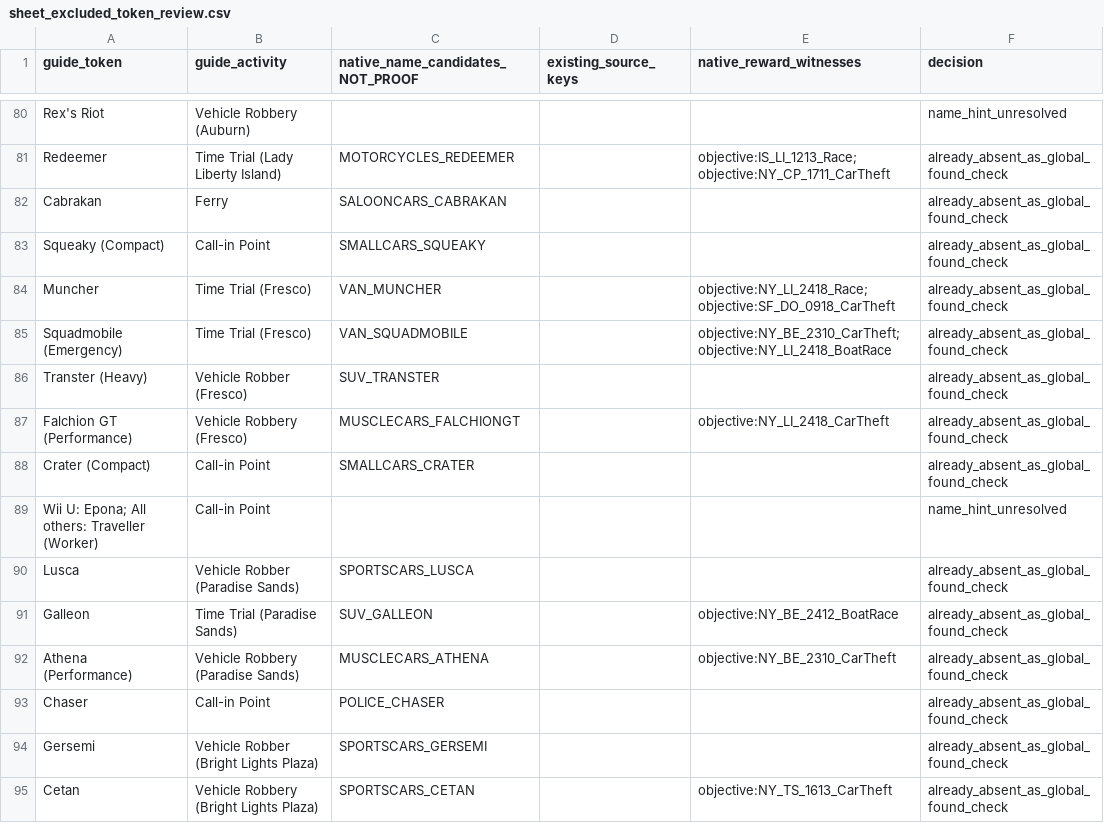
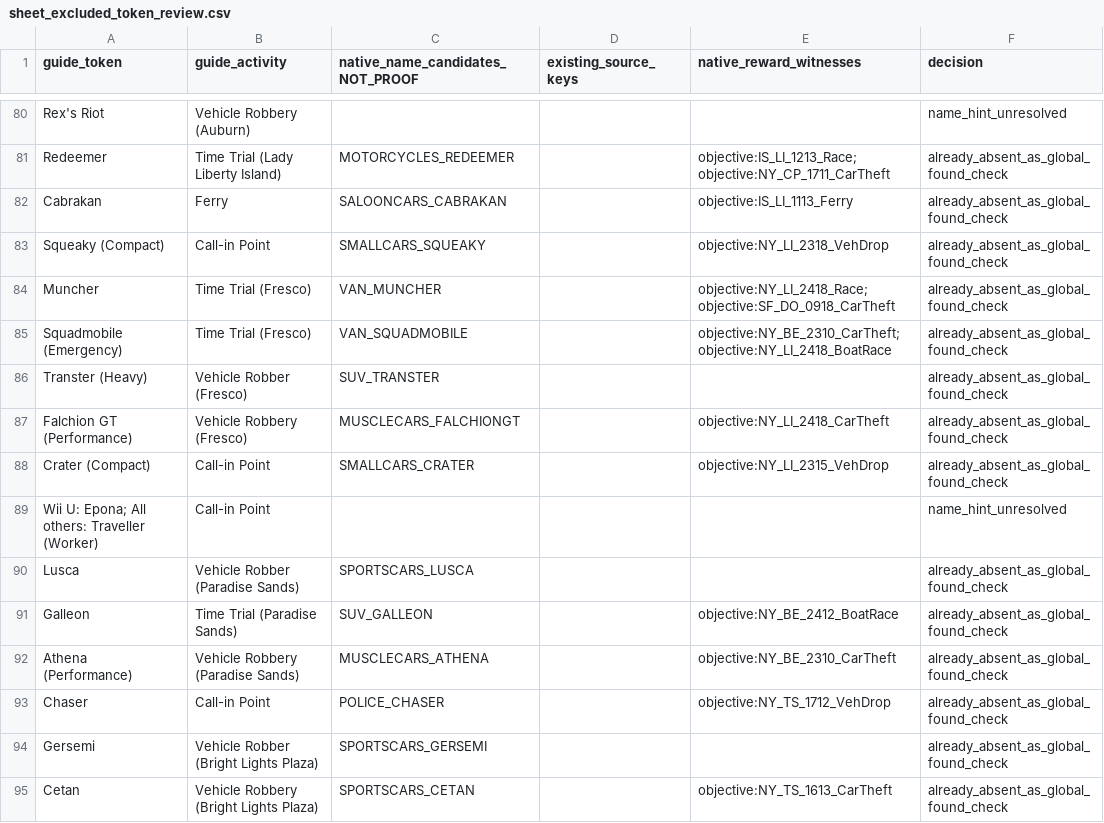
Before and after one commit to mariokirby1703/Lumas-Archipelago, a CSV file: worlds/lego_city_undercover/docs/research/sheet_excluded_token_review.csv, drawn as a sheet; only a part is shown, gaps mark what is left out; the diff covers the shown part only.

```diff
--- a/worlds/lego_city_undercover/docs/research/sheet_excluded_token_review.csv
+++ b/worlds/lego_city_undercover/docs/research/sheet_excluded_token_review.csv
@@ -81,4 +81,4 @@ Rex's Riot,Vehicle Robbery (Auburn),,,,name_hint_unresolved
 Redeemer,Time Trial (Lady Liberty Island),MOTORCYCLES_REDEEMER,,objective:IS_LI_1213_Race;objective:NY_CP_1711_CarTheft,already_absent_as_global_found_check
-Cabrakan,Ferry,SALOONCARS_CABRAKAN,,,already_absent_as_global_found_check
-Squeaky (Compact),Call-in Point,SMALLCARS_SQUEAKY,,,already_absent_as_global_found_check
+Cabrakan,Ferry,SALOONCARS_CABRAKAN,,objective:IS_LI_1113_Ferry,already_absent_as_global_found_check
+Squeaky (Compact),Call-in Point,SMALLCARS_SQUEAKY,,objective:NY_LI_2318_VehDrop,already_absent_as_global_found_check
 Muncher,Time Trial (Fresco),VAN_MUNCHER,,objective:NY_LI_2418_Race;objective:SF_DO_0918_CarTheft,already_absent_as_global_found_check
@@ -87,3 +87,3 @@ Transter (Heavy),Vehicle Robber (Fresco),SUV_TRANSTER,,,already_absent_as_global
 Falchion GT (Performance),Vehicle Robbery (Fresco),MUSCLECARS_FALCHIONGT,,objective:NY_LI_2418_CarTheft,already_absent_as_global_found_check
-Crater (Compact),Call-in Point,SMALLCARS_CRATER,,,already_absent_as_global_found_check
+Crater (Compact),Call-in Point,SMALLCARS_CRATER,,objective:NY_LI_2315_VehDrop,already_absent_as_global_found_check
 Wii U: Epona; All others: Traveller (Worker),Call-in Point,,,,name_hint_unresolved
@@ -92,3 +92,3 @@ Galleon,Time Trial (Paradise Sands),SUV_GALLEON,,objective:NY_BE_2412_BoatRace,a
 Athena (Performance),Vehicle Robbery (Paradise Sands),MUSCLECARS_ATHENA,,objective:NY_BE_2310_CarTheft,already_absent_as_global_found_check
-Chaser,Call-in Point,POLICE_CHASER,,,already_absent_as_global_found_check
+Chaser,Call-in Point,POLICE_CHASER,,objective:NY_TS_1712_VehDrop,already_absent_as_global_found_check
 Gersemi,Vehicle Robber (Bright Lights Plaza),SPORTSCARS_GERSEMI,,,already_absent_as_global_found_check
```
Also changed, not shown: 24 edited cells elsewhere in this file, worlds/lego_city_undercover/docs/research/token_reward_review.csv, 39 other files.
